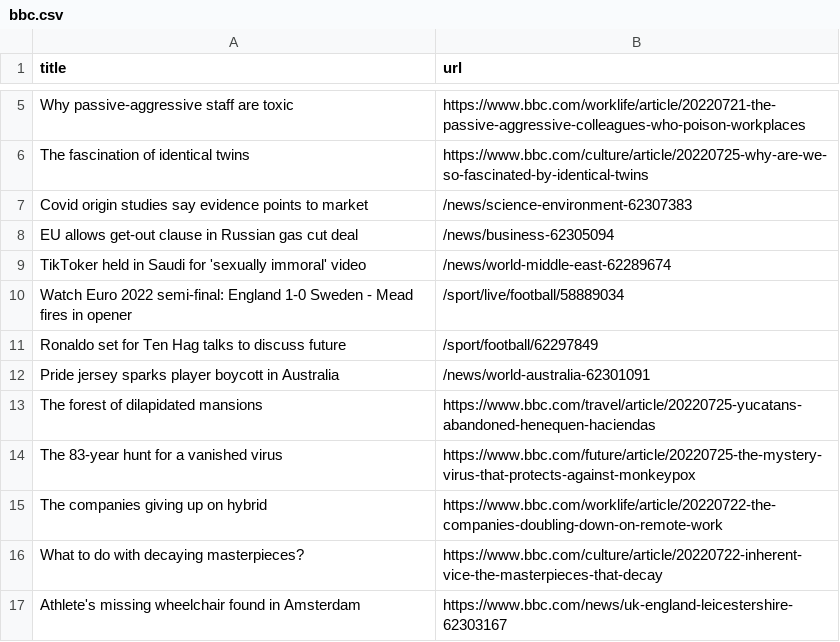
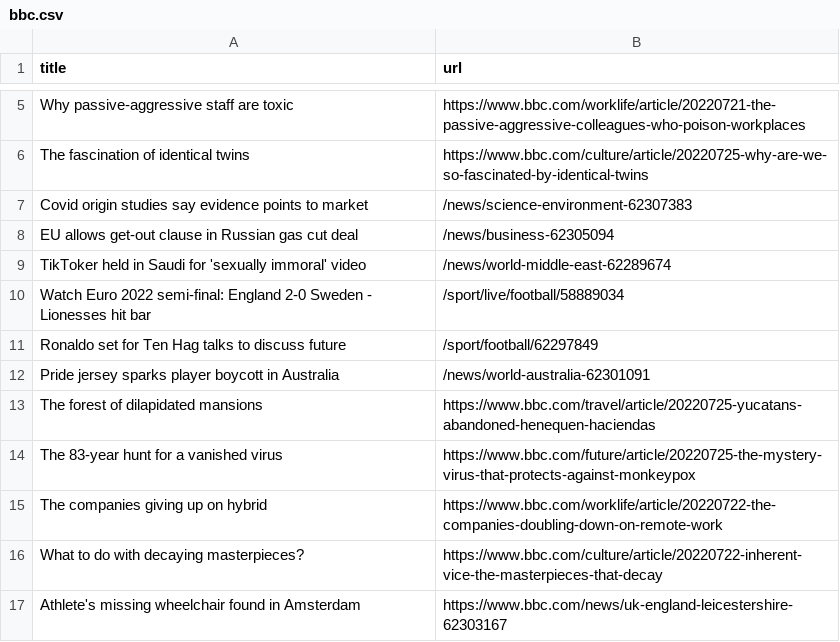
Before and after one commit to miotomita/automatic-scraper-bbc, a CSV file: bbc.csv, drawn as a sheet; only a part is shown, gaps mark what is left out.

```diff
--- a/bbc.csv
+++ b/bbc.csv
@@ -9,3 +9,3 @@ EU allows get-out clause in Russian gas cut deal,/news/business-62305094
 TikToker held in Saudi for 'sexually immoral' video,/news/world-middle-east-62289674
-Watch Euro 2022 semi-final: England 1-0 Sweden - Mead fires in opener,/sport/live/football/58889034
+Watch Euro 2022 semi-final: England 2-0 Sweden - Lionesses hit bar,/sport/live/football/58889034
 Ronaldo set for Ten Hag talks to discuss future,/sport/football/62297849
```
